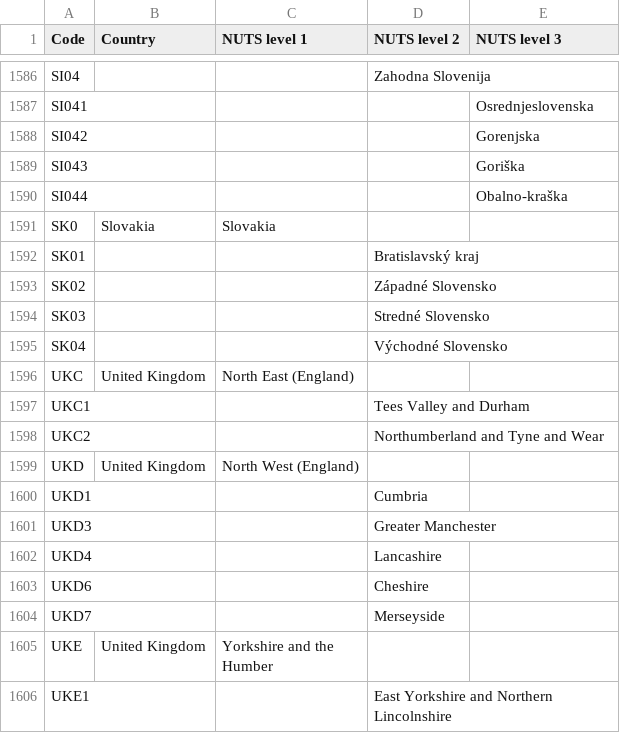
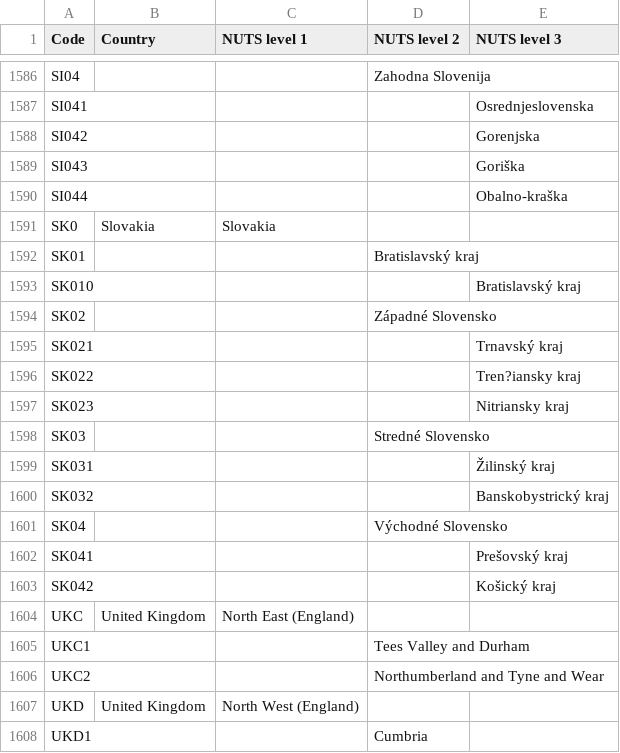
Before and after one commit to openENTRANCE/Model-linkage-Legacy, a CSV file: Region/NUTS3_Dictionary.csv, drawn as a sheet; only a part is shown, gaps mark what is left out; the shorter side is filled out with more unchanged rows; the diff names each change by its address in the sheet, - before the commit and + after, or states it on an @@ line.

Commit message:
Update Slovakia in NUTS3

```diff
--- a/Region/NUTS3_Dictionary.csv
+++ b/Region/NUTS3_Dictionary.csv
+row 1593: SK010 |  |  |  | Bratislavský kraj
+row 1595: SK021 |  |  |  | Trnavský kraj
+row 1596: SK022 |  |  |  | Tren?iansky kraj
+row 1597: SK023 |  |  |  | Nitriansky kraj
+row 1599: SK031 |  |  |  | Žilinský kraj
+row 1600: SK032 |  |  |  | Banskobystrický kraj
+row 1602: SK041 |  |  |  | Prešovský kraj
+row 1603: SK042 |  |  |  | Košický kraj
```
